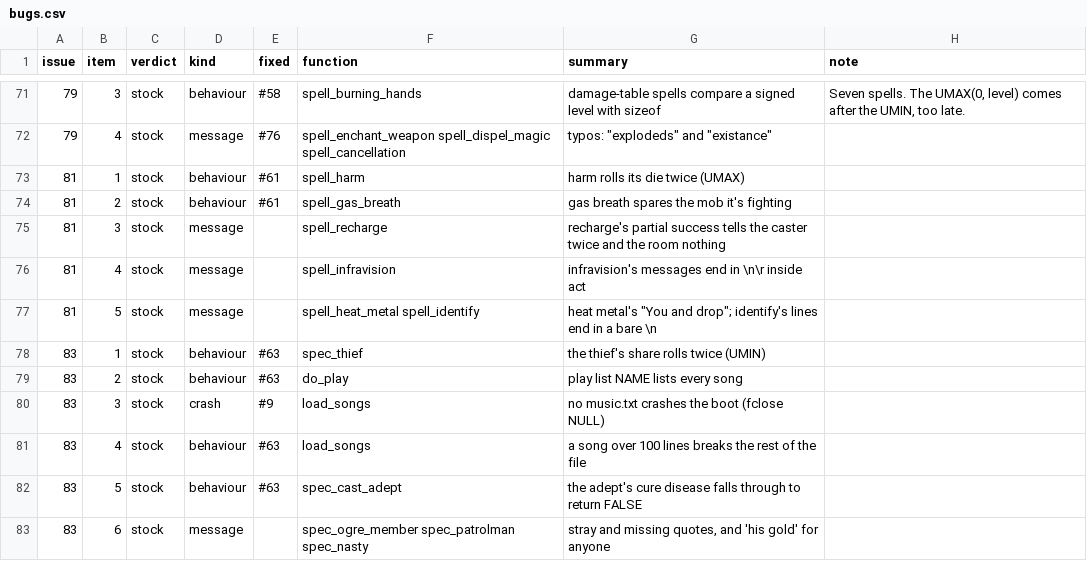
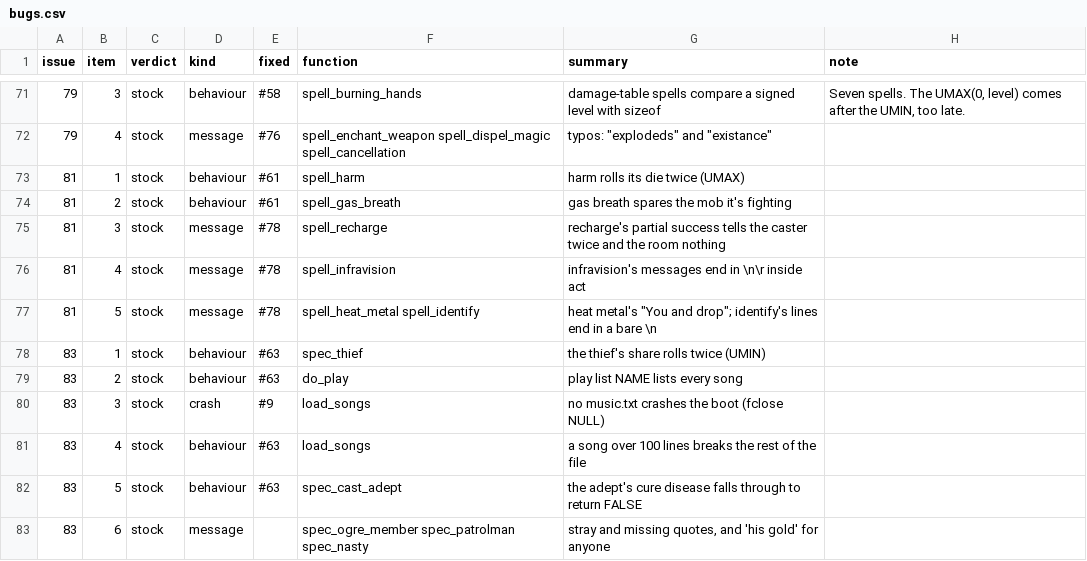
Before and after one commit to abraidotti/2.4b6-fixed, a CSV file: triage/bugs.csv, drawn as a sheet; only a part is shown, gaps mark what is left out.

```diff
--- a/triage/bugs.csv
+++ b/triage/bugs.csv
@@ -74,5 +74,5 @@ issue,item,verdict,kind,fixed,function,summary,note
 81,2,stock,behaviour,#61,spell_gas_breath,gas breath spares the mob it's fighting,
-81,3,stock,message,,spell_recharge,recharge's partial success tells the caster twice and the room nothing,
-81,4,stock,message,,spell_infravision,infravision's messages end in \n\r inside act,
-81,5,stock,message,,spell_heat_metal spell_identify,"heat metal's ""You and drop""; identify's lines end in a bare \n",
+81,3,stock,message,#78,spell_recharge,recharge's partial success tells the caster twice and the room nothing,
+81,4,stock,message,#78,spell_infravision,infravision's messages end in \n\r inside act,
+81,5,stock,message,#78,spell_heat_metal spell_identify,"heat metal's ""You and drop""; identify's lines end in a bare \n",
 83,1,stock,behaviour,#63,spec_thief,the thief's share rolls twice (UMIN),
```
Also changed, not shown: 2 other files.
